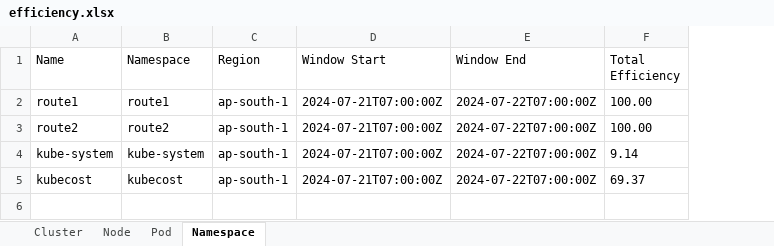
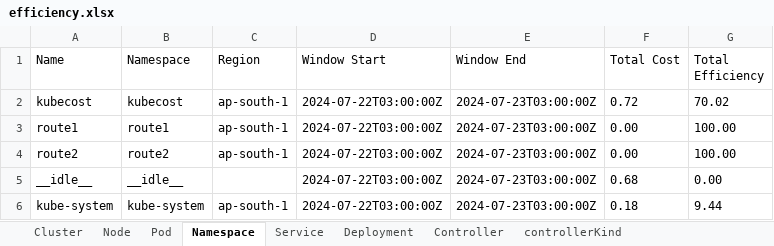
Before and after one commit to akashsawan2/KubecostAPIScript, an Excel workbook: efficiency.xlsx, sheet Namespace, drawn as a sheet; values as stored, in another font and other column widths than the file's, no borders; removed rows and columns are numbered as before the commit, all else as after; the diff names each change by its address in the sheet, - before the commit and + after, or states it on an @@ line.

```diff
--- a/efficiency.xlsx (sheet Namespace)
+++ b/efficiency.xlsx (sheet Namespace)
+sheet tab: Service
+sheet tab: Deployment
+sheet tab: Controller
+sheet tab: controllerKind
+column F (Total Cost), rows 3-4: 0.00 | 0.00; row 6: 0.18
+row 2: kubecost | kubecost | ap-south-1 | 2024-07-22T03:00:00Z | 2024-07-23T03:00:00Z | 0.72 | 70.02
-D3:D4 (Window Start): 2024-07-21T07:00:00Z
+D3:D4 (Window Start): 2024-07-22T03:00:00Z
-E3:E4 (Window End): 2024-07-22T07:00:00Z
+E3:E4 (Window End): 2024-07-23T03:00:00Z
+row 5: __idle__ | __idle__ |  | 2024-07-22T03:00:00Z | 2024-07-23T03:00:00Z | 0.68 | 0.00
-D6 (Window Start): 2024-07-21T07:00:00Z
+D6 (Window Start): 2024-07-22T03:00:00Z
-E6 (Window End): 2024-07-22T07:00:00Z
+E6 (Window End): 2024-07-23T03:00:00Z
-G6 (Total Efficiency): 9.14
+G6 (Total Efficiency): 9.44
-row 5: kubecost | kubecost | ap-south-1 | 2024-07-21T07:00:00Z | 2024-07-22T07:00:00Z | 69.37
```
Also changed, not shown: sheet Pod, sheet Node, sheet Cluster, output.xlsx, 3 other files.
